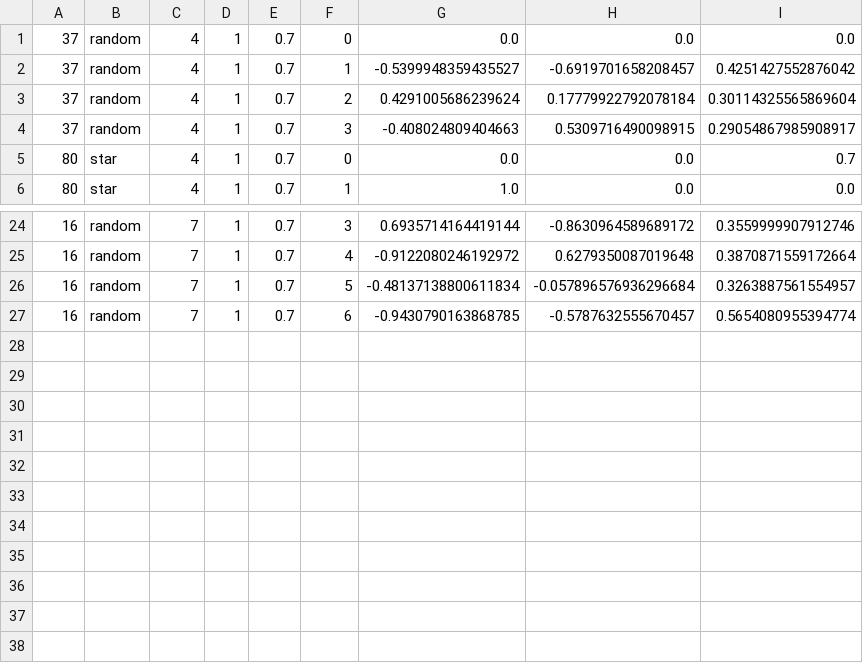
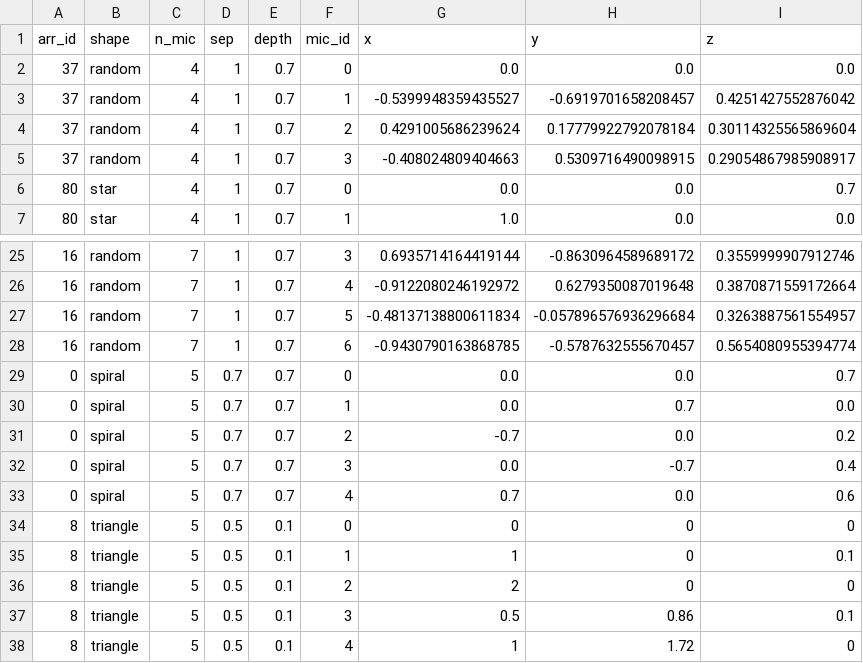
Before and after one commit to GioBaldo/rt-bat-tracker, a CSV file: src/rt_bat_tracker/sim/custom_arrays.csv, drawn as a sheet; only a part is shown, gaps mark what is left out.

```diff
--- a/src/rt_bat_tracker/sim/custom_arrays.csv
+++ b/src/rt_bat_tracker/sim/custom_arrays.csv
@@ -1 +1,2 @@
+arr_id,shape,n_mic,sep,depth,mic_id,x,y,z
 37,random,4,1,0.7,0,0.0,0.0,0.0
@@ -27 +28,11 @@
 16,random,7,1,0.7,6,-0.9430790163868785,-0.5787632555670457,0.5654080955394774
+0,spiral,5,0.7,0.7,0,0.0,0.0,0.7
+0,spiral,5,0.7,0.7,1,0.0,0.7,0.0
+0,spiral,5,0.7,0.7,2,-0.7,0.0,0.2
+0,spiral,5,0.7,0.7,3,0.0,-0.7,0.4
+0,spiral,5,0.7,0.7,4,0.7,0.0,0.6
+8,triangle,5,0.5,0.1,0,0,0,0
+8,triangle,5,0.5,0.1,1,1,0,0.1
+8,triangle,5,0.5,0.1,2,2,0,0
+8,triangle,5,0.5,0.1,3,0.5,0.86,0.1
+8,triangle,5,0.5,0.1,4,1,1.72,0
```
Also changed, not shown: 41 other files.
